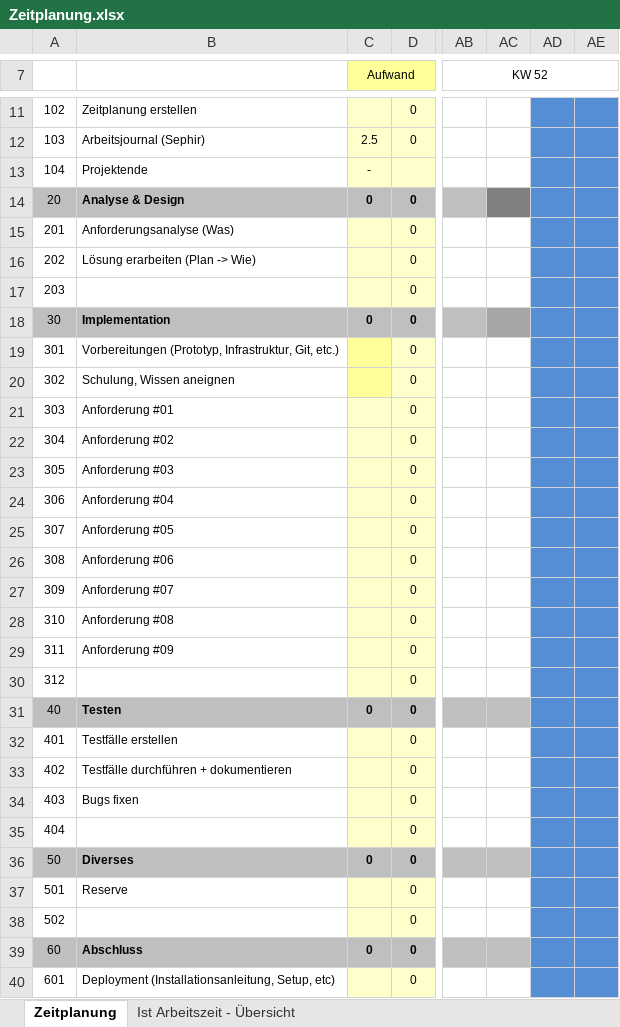
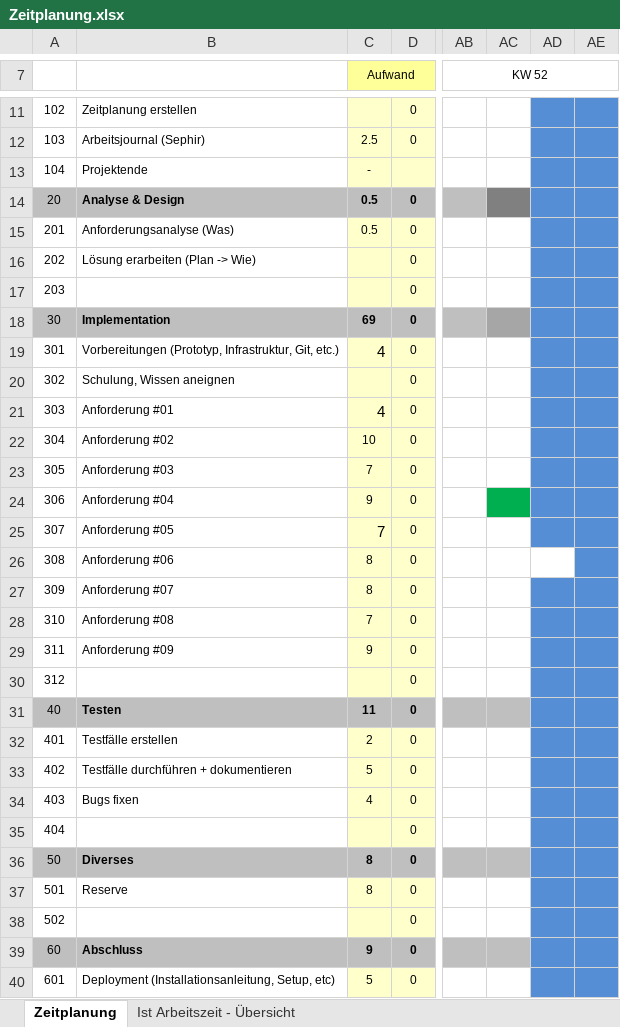
Before and after one commit to noah495/Aim.er, an Excel workbook: doc/Zeitplanung.xlsx, sheet Zeitplanung, drawn as a sheet; only a part is shown, gaps mark what is left out; values as stored, in another font and other column widths than the file's, no borders; the diff covers the shown part only; the diff names each change by its address in the sheet, - before the commit and + after, or states it on an @@ line.

Commit message:
Excel updated

```diff
--- a/doc/Zeitplanung.xlsx (sheet Zeitplanung)
+++ b/doc/Zeitplanung.xlsx (sheet Zeitplanung)
-C14 (Aufwand): 0
+C14 (Aufwand): 0.5
-C15 (Aufwand): (empty)
+C15 (Aufwand): 0.5
-C18 (Aufwand): 0
+C18 (Aufwand): 69
-C19 (Aufwand): (empty)
+C19 (Aufwand): 4
-C19:C20 fill: #FFFF99
+C19:C20 fill: #FFFFCC
-C21 (Aufwand): (empty)
+C21 (Aufwand): 4
-C22 (Aufwand): (empty)
+C22 (Aufwand): 10
-C23 (Aufwand): (empty)
+C23 (Aufwand): 7
-C24 (Aufwand): (empty)
+C24 (Aufwand): 9
-AC24 fill: none
+AC24 fill: #00B050
-C25 (Aufwand): (empty)
+C25 (Aufwand): 7
-C26:C27 (Aufwand): (empty)
+C26:C27 (Aufwand): 8
-AD26 fill: #558ED5
+AD26 fill: none
-C28 (Aufwand): (empty)
+C28 (Aufwand): 7
-C29 (Aufwand): (empty)
+C29 (Aufwand): 9
-C31 (Aufwand): 0
+C31 (Aufwand): 11
-C32 (Aufwand): (empty)
+C32 (Aufwand): 2
-C33 (Aufwand): (empty)
+C33 (Aufwand): 5
-C34 (Aufwand): (empty)
+C34 (Aufwand): 4
-C36 (Aufwand): 0
+C36 (Aufwand): 8
-C37 (Aufwand): (empty)
+C37 (Aufwand): 8
-C39 (Aufwand): 0
+C39 (Aufwand): 9
-C40 (Aufwand): (empty)
+C40 (Aufwand): 5
```
Also changed, not shown: 1 edited cell elsewhere in this sheet, sheet Ist Arbeitszeit - Übersicht, charts or pictures, 1 other file.
